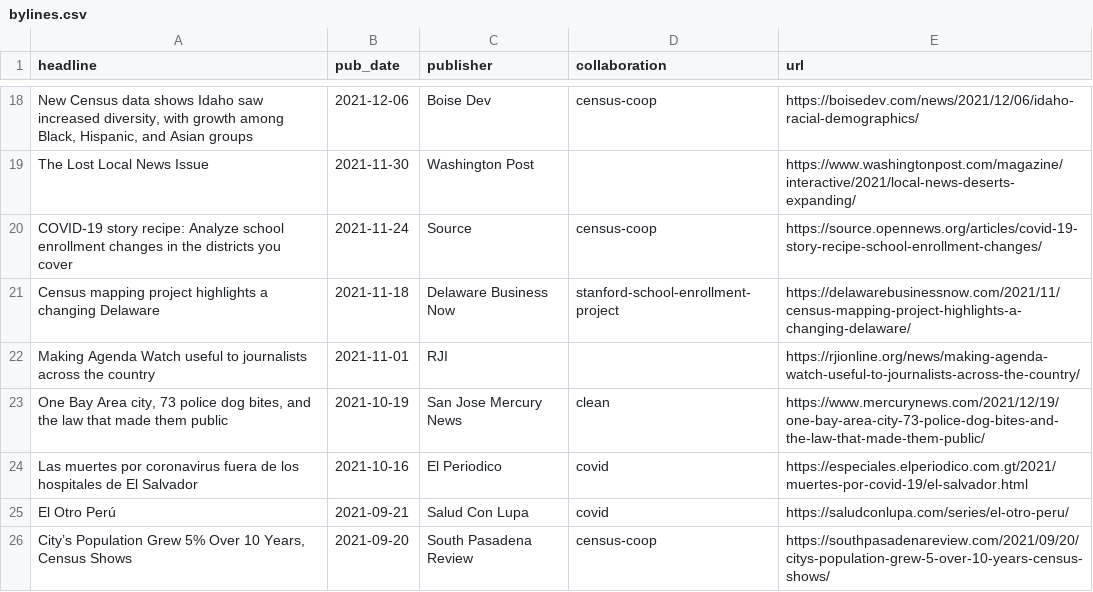
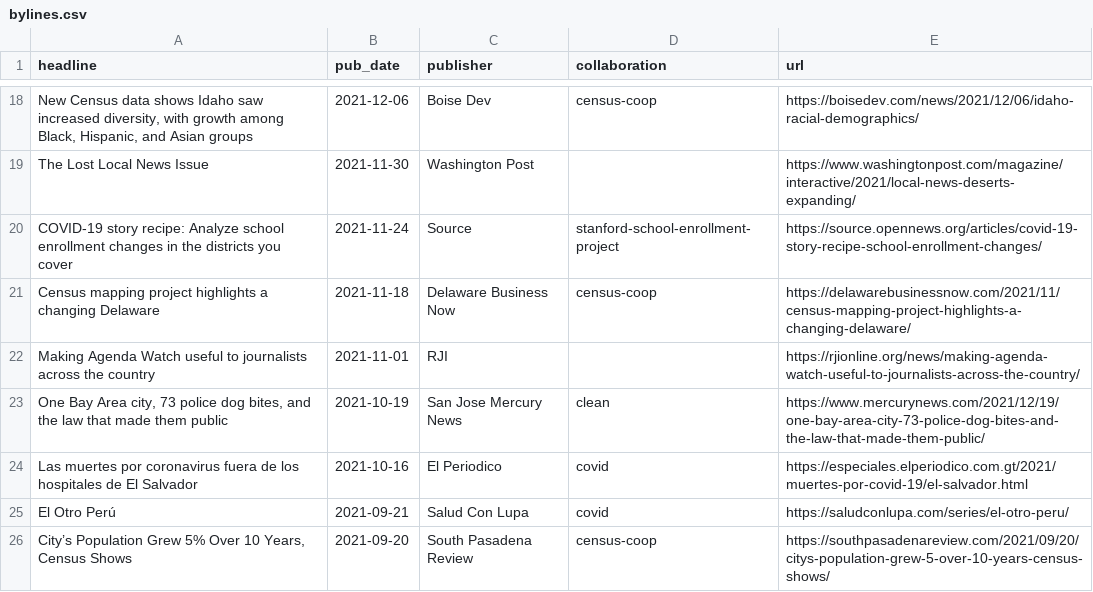
Before and after one commit to biglocalnews/bylines, a CSV file: bylines.csv, drawn as a sheet; only a part is shown, gaps mark what is left out; the diff names each change by its address in the sheet, - before the commit and + after, or states it on an @@ line.

```diff
--- a/bylines.csv
+++ b/bylines.csv
-D20 (collaboration): census-coop
+D20 (collaboration): stanford-school-enrollment-project
-D21 (collaboration): stanford-school-enrollment-project
+D21 (collaboration): census-coop
```
Also changed, not shown: 1 other file.
